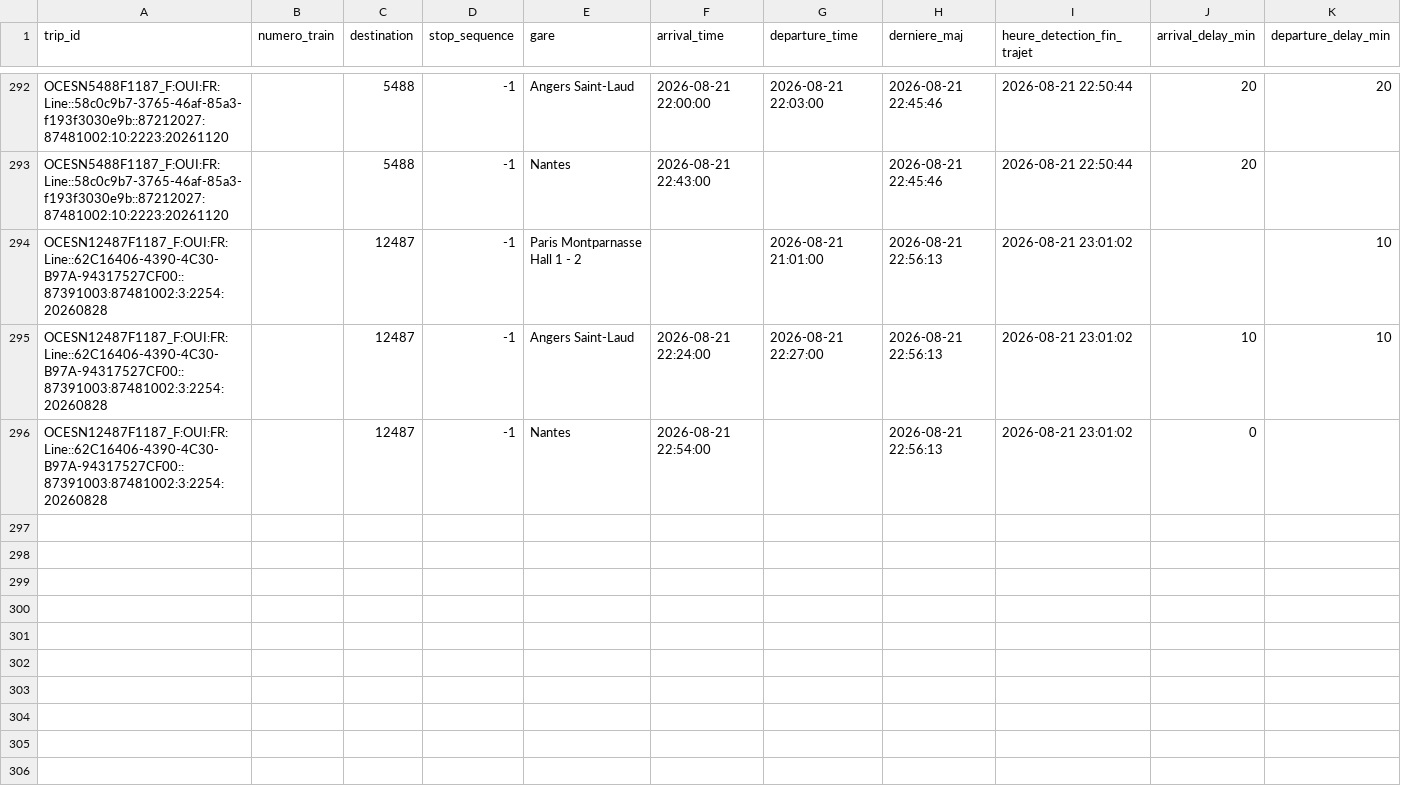
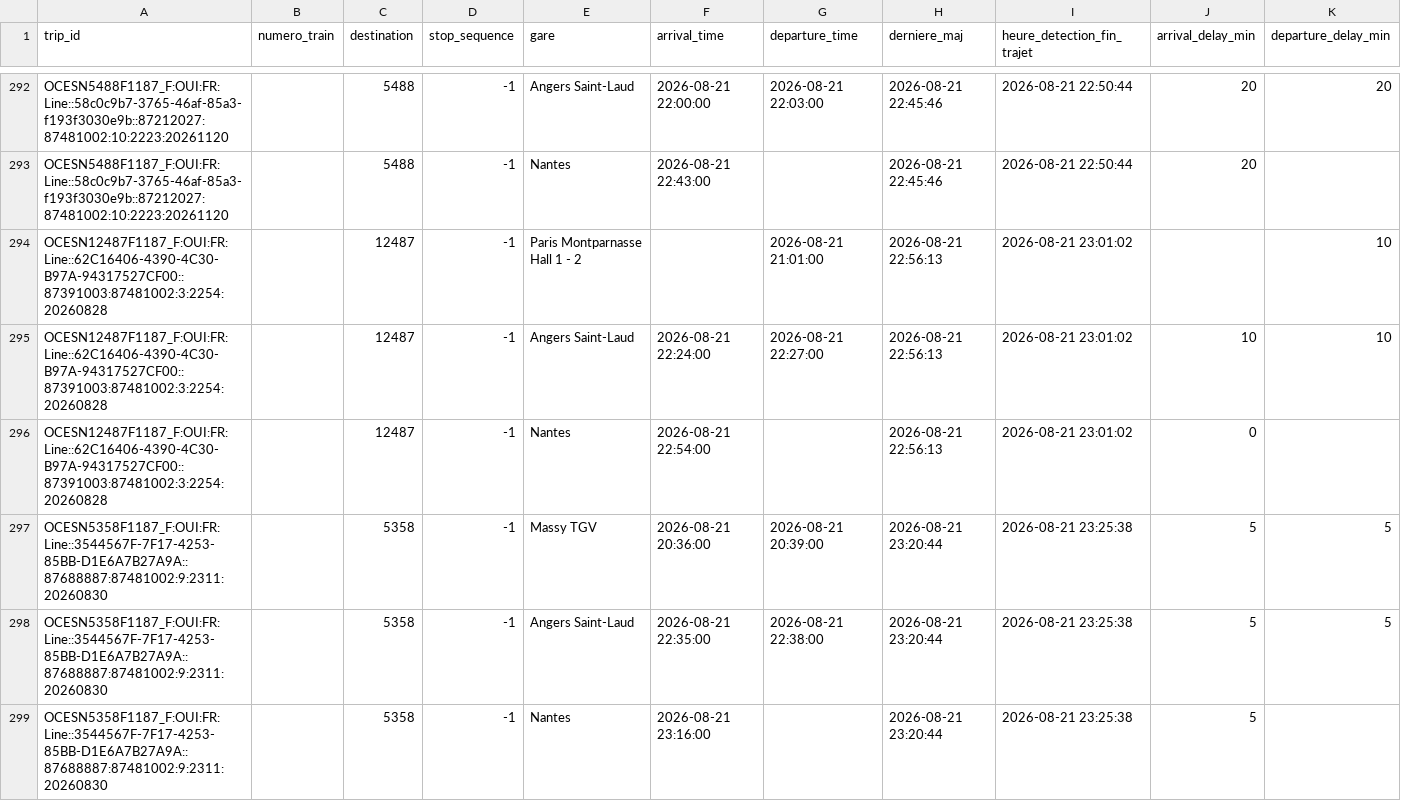
Before and after one commit to lflachot-dotcom/retards-trains, a CSV file: data/retards_par_gare_2026-08-21.csv, drawn as a sheet; only a part is shown, gaps mark what is left out; the diff names each change by its address in the sheet, - before the commit and + after, or states it on an @@ line.

```diff
--- a/data/retards_par_gare_2026-08-21.csv
+++ b/data/retards_par_gare_2026-08-21.csv
+row 297: OCESN5358F1187_F:OUI:FR:Line::3544567F-7F17-4253-85BB-D1E6A7B27A9A::87688887:87481002:9:2311:20260830 |  | 5358 | -1 | Massy TGV | 2026-08-21 20:36:00 | 2026-08-21 20:39:00 | 2026-08-21 23:20:44 | 2026-08-21 23:25:38 | 5 | 5
+row 298: OCESN5358F1187_F:OUI:FR:Line::3544567F-7F17-4253-85BB-D1E6A7B27A9A::87688887:87481002:9:2311:20260830 |  | 5358 | -1 | Angers Saint-Laud | 2026-08-21 22:35:00 | 2026-08-21 22:38:00 | 2026-08-21 23:20:44 | 2026-08-21 23:25:38 | 5 | 5
+row 299: OCESN5358F1187_F:OUI:FR:Line::3544567F-7F17-4253-85BB-D1E6A7B27A9A::87688887:87481002:9:2311:20260830 |  | 5358 | -1 | Nantes | 2026-08-21 23:16:00 |  | 2026-08-21 23:20:44 | 2026-08-21 23:25:38 | 5
```
Also changed, not shown: data/arrets_en_cours.csv.
